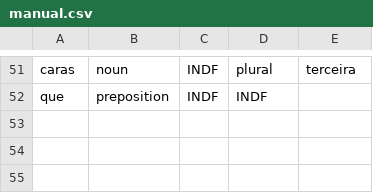
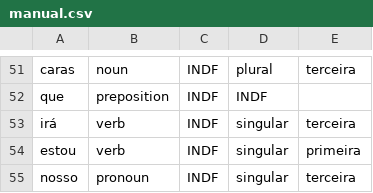
Before and after one commit to fabio-melo/Compa, a CSV file: wordlists/manual.csv, drawn as a sheet; only a part is shown, gaps mark what is left out; the diff names each change by its address in the sheet, - before the commit and + after, or states it on an @@ line.

```diff
--- a/wordlists/manual.csv
+++ b/wordlists/manual.csv
+row 53: irá | verb | INDF | singular | terceira
+row 54: estou | verb | INDF | singular | primeira
+row 55: nosso | pronoun | INDF | singular | terceira
```
Also changed, not shown: 2 other files.
